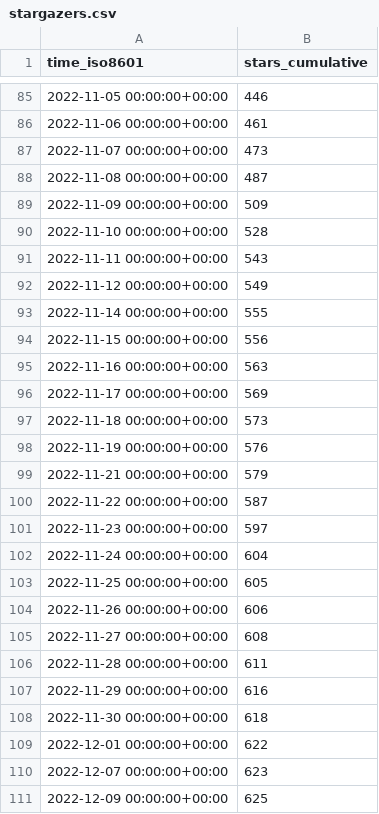
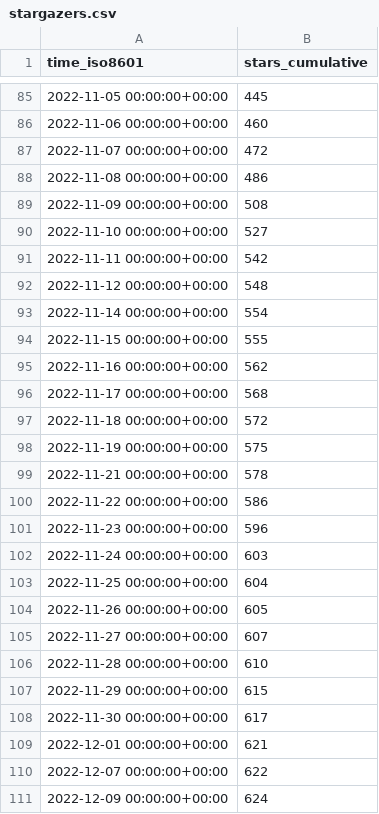
Before and after one commit to instill-ai/instill-core-stats, a CSV file: instill-ai/vdp/ghrs-data/stargazers.csv, drawn as a sheet; only a part is shown, gaps mark what is left out; the diff covers the shown part only.

```diff
--- a/instill-ai/vdp/ghrs-data/stargazers.csv
+++ b/instill-ai/vdp/ghrs-data/stargazers.csv
@@ -85,27 +85,27 @@ time_iso8601,stars_cumulative
-2022-11-05 00:00:00+00:00,446
-2022-11-06 00:00:00+00:00,461
-2022-11-07 00:00:00+00:00,473
-2022-11-08 00:00:00+00:00,487
-2022-11-09 00:00:00+00:00,509
-2022-11-10 00:00:00+00:00,528
-2022-11-11 00:00:00+00:00,543
-2022-11-12 00:00:00+00:00,549
-2022-11-14 00:00:00+00:00,555
-2022-11-15 00:00:00+00:00,556
-2022-11-16 00:00:00+00:00,563
-2022-11-17 00:00:00+00:00,569
-2022-11-18 00:00:00+00:00,573
-2022-11-19 00:00:00+00:00,576
-2022-11-21 00:00:00+00:00,579
-2022-11-22 00:00:00+00:00,587
-2022-11-23 00:00:00+00:00,597
-2022-11-24 00:00:00+00:00,604
-2022-11-25 00:00:00+00:00,605
-2022-11-26 00:00:00+00:00,606
-2022-11-27 00:00:00+00:00,608
-2022-11-28 00:00:00+00:00,611
-2022-11-29 00:00:00+00:00,616
-2022-11-30 00:00:00+00:00,618
-2022-12-01 00:00:00+00:00,622
-2022-12-07 00:00:00+00:00,623
-2022-12-09 00:00:00+00:00,625
+2022-11-05 00:00:00+00:00,445
+2022-11-06 00:00:00+00:00,460
+2022-11-07 00:00:00+00:00,472
+2022-11-08 00:00:00+00:00,486
+2022-11-09 00:00:00+00:00,508
+2022-11-10 00:00:00+00:00,527
+2022-11-11 00:00:00+00:00,542
+2022-11-12 00:00:00+00:00,548
+2022-11-14 00:00:00+00:00,554
+2022-11-15 00:00:00+00:00,555
+2022-11-16 00:00:00+00:00,562
+2022-11-17 00:00:00+00:00,568
+2022-11-18 00:00:00+00:00,572
+2022-11-19 00:00:00+00:00,575
+2022-11-21 00:00:00+00:00,578
+2022-11-22 00:00:00+00:00,586
+2022-11-23 00:00:00+00:00,596
+2022-11-24 00:00:00+00:00,603
+2022-11-25 00:00:00+00:00,604
+2022-11-26 00:00:00+00:00,605
+2022-11-27 00:00:00+00:00,607
+2022-11-28 00:00:00+00:00,610
+2022-11-29 00:00:00+00:00,615
+2022-11-30 00:00:00+00:00,617
+2022-12-01 00:00:00+00:00,621
+2022-12-07 00:00:00+00:00,622
+2022-12-09 00:00:00+00:00,624
```
Also changed, not shown: 1 added row and 84 edited cells elsewhere in this file.
